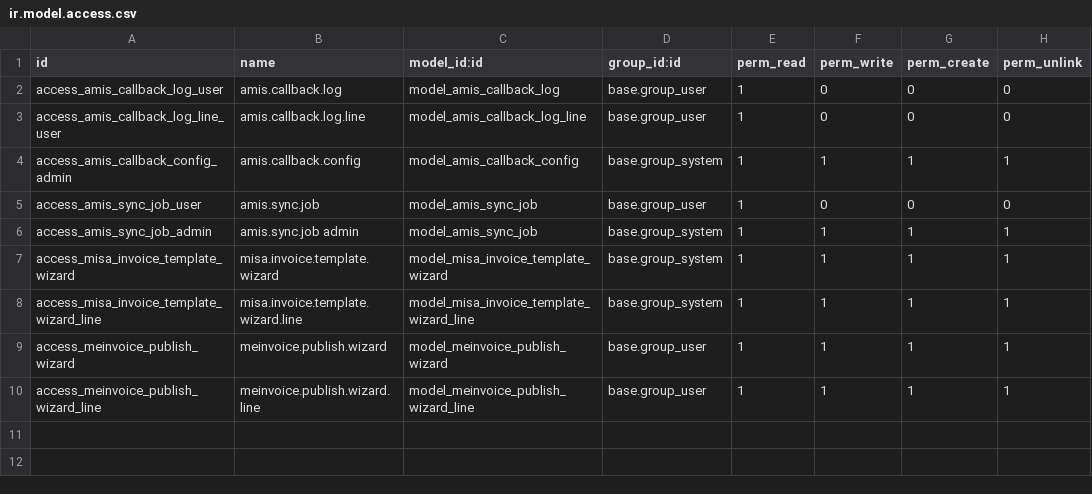
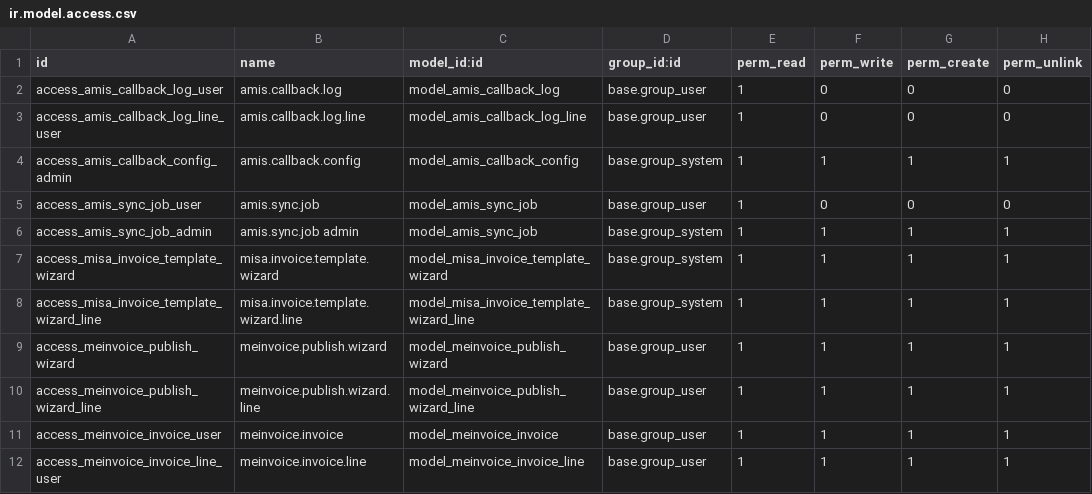
Before and after one commit to hivongseth2/HLV-odoo-crm, a CSV file: custom_addons/amis_callback/security/ir.model.access.csv, drawn as a sheet.

```diff
--- a/custom_addons/amis_callback/security/ir.model.access.csv
+++ b/custom_addons/amis_callback/security/ir.model.access.csv
@@ -10 +10,3 @@ access_meinvoice_publish_wizard,meinvoice.publish.wizard,model_meinvoice_publish
 access_meinvoice_publish_wizard_line,meinvoice.publish.wizard.line,model_meinvoice_publish_wizard_line,base.group_user,1,1,1,1
+access_meinvoice_invoice_user,meinvoice.invoice,model_meinvoice_invoice,base.group_user,1,1,1,1
+access_meinvoice_invoice_line_user,meinvoice.invoice.line,model_meinvoice_invoice_line,base.group_user,1,1,1,1
```
Also changed, not shown: 5 other files.
